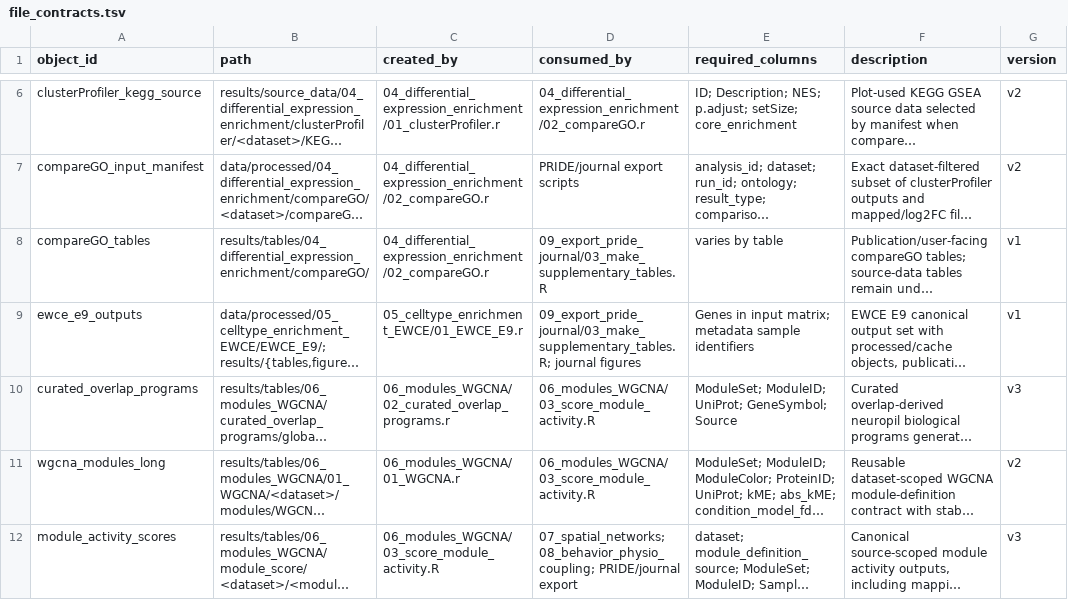
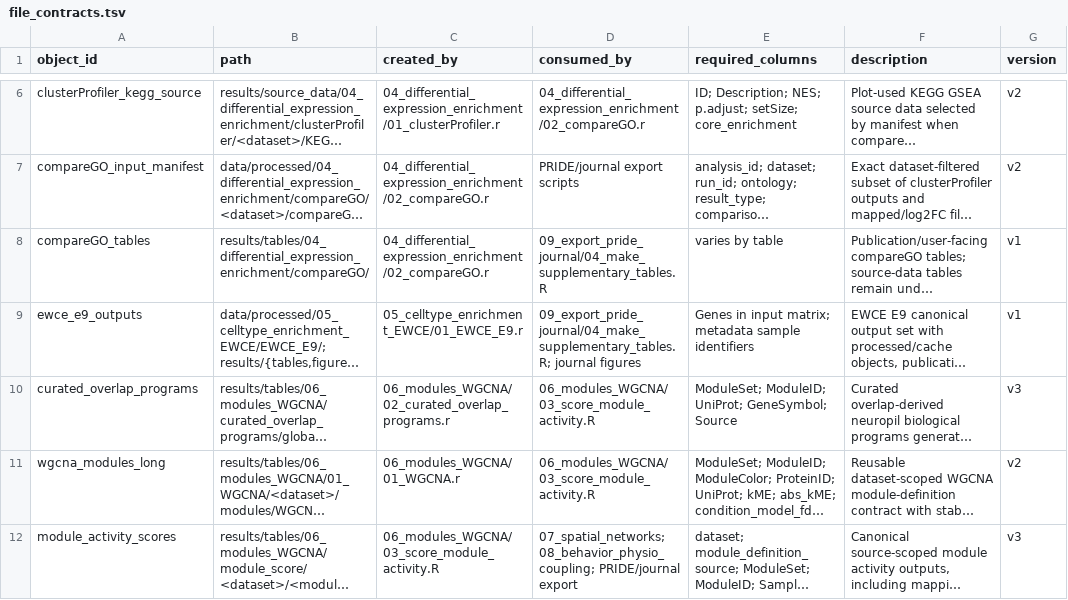
Before and after one commit to topohl/pRoteomics, a TSV file: docs/file_contracts.tsv, drawn as a sheet; only a part is shown, gaps mark what is left out; long unchanged cells end in …; the diff covers the shown part only; the diff names each change by its address in the sheet, - before the commit and + after, or states it on an @@ line.

Commit message:
Update PRIDE export script refs in docs
Refresh file_contracts.tsv to point various manifest/table entries at renumbered PRIDE/journal export scripts. Several entries (compareGO_tables, ewce_e9_outputs, biological_program_summary, microglia signature outputs, WGCNA/module rankings, spatial/network outputs, biological_claims_table, network_behavior_outputs, and pride_manifest) were updated to reference the new 09_export_pride_journal script versions (03/04/05/06 -> 04/05/07 as applicable). This aligns the documentation with the reorganized export/validation scripts used for supplementary tables and claim generation.

```diff
--- a/docs/file_contracts.tsv
+++ b/docs/file_contracts.tsv
-D8 (consumed_by): 09_export_pride_journal/03_make_supplementary_tables.R
+D8 (consumed_by): 09_export_pride_journal/04_make_supplementary_tables.R
-D9 (consumed_by): 09_export_pride_journal/03_make_supplementary_tables.R; journal figures
+D9 (consumed_by): 09_export_pride_journal/04_make_supplementary_tables.R; journal figures
```
Also changed, not shown: 8 edited cells elsewhere in this file.
